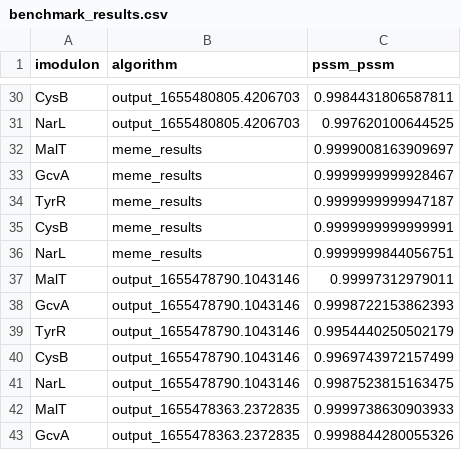
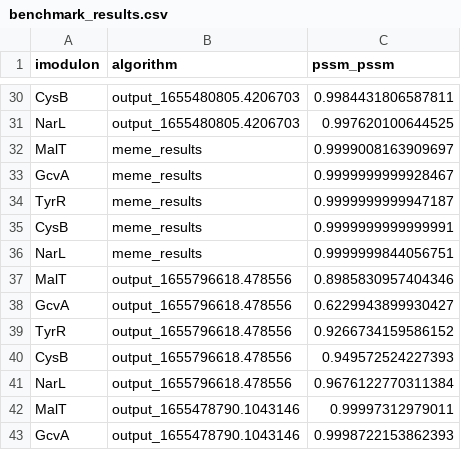
Before and after one commit to carrascomj/macarom, a CSV file: data/process/benchmark_results/benchmark_results.csv, drawn as a sheet; only a part is shown, gaps mark what is left out; the shorter side is filled out with more unchanged rows; the diff names each change by its address in the sheet, - before the commit and + after, or states it on an @@ line.

```diff
--- a/data/process/benchmark_results/benchmark_results.csv
+++ b/data/process/benchmark_results/benchmark_results.csv
+row 37: MalT | output_1655796618.478556 | 0.8985830957404346
+row 38: GcvA | output_1655796618.478556 | 0.6229943899930427
+row 39: TyrR | output_1655796618.478556 | 0.9266734159586152
+row 40: CysB | output_1655796618.478556 | 0.949572524227393
+row 41: NarL | output_1655796618.478556 | 0.9676122770311384
```
Also changed, not shown: data/process/benchmark_results/benchmark_config.csv.
